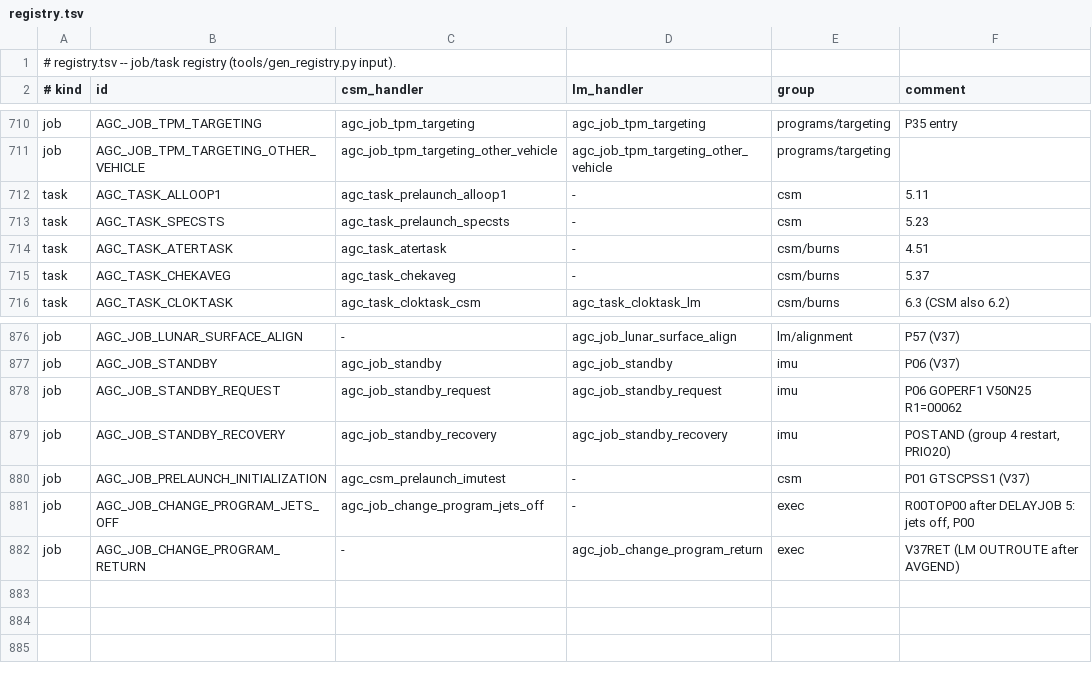
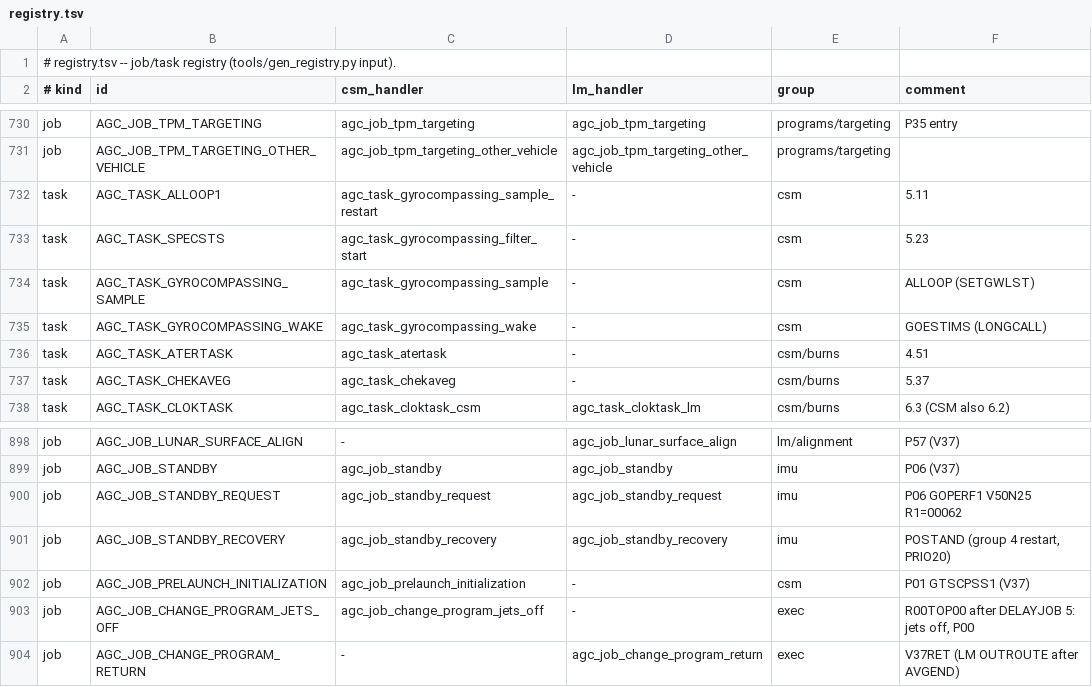
Before and after one commit to bobjoe400/apollo-c, a TSV file: tools/registry.tsv, drawn as a sheet; only a part is shown, gaps mark what is left out; the diff covers the shown part only.

```diff
--- a/tools/registry.tsv
+++ b/tools/registry.tsv
@@ -711,4 +731,6 @@ job	AGC_JOB_TPM_TARGETING	agc_job_tpm_targeting	agc_job_tpm_targeting	programs/t
 job	AGC_JOB_TPM_TARGETING_OTHER_VEHICLE	agc_job_tpm_targeting_other_vehicle	agc_job_tpm_targeting_other_vehicle	programs/targeting	
-task	AGC_TASK_ALLOOP1	agc_task_prelaunch_alloop1	-	csm	5.11
-task	AGC_TASK_SPECSTS	agc_task_prelaunch_specsts	-	csm	5.23
+task	AGC_TASK_ALLOOP1	agc_task_gyrocompassing_sample_restart	-	csm	5.11
+task	AGC_TASK_SPECSTS	agc_task_gyrocompassing_filter_start	-	csm	5.23
+task	AGC_TASK_GYROCOMPASSING_SAMPLE	agc_task_gyrocompassing_sample	-	csm	ALLOOP (SETGWLST)
+task	AGC_TASK_GYROCOMPASSING_WAKE	agc_task_gyrocompassing_wake	-	csm	GOESTIMS (LONGCALL)
 task	AGC_TASK_ATERTASK	agc_task_atertask	-	csm/burns	4.51
@@ -879,3 +901,3 @@ job	AGC_JOB_STANDBY_REQUEST	agc_job_standby_request	agc_job_standby_request	imu
 job	AGC_JOB_STANDBY_RECOVERY	agc_job_standby_recovery	agc_job_standby_recovery	imu	POSTAND (group 4 restart, PRIO20)
-job	AGC_JOB_PRELAUNCH_INITIALIZATION	agc_csm_prelaunch_imutest	-	csm	P01 GTSCPSS1 (V37)
+job	AGC_JOB_PRELAUNCH_INITIALIZATION	agc_job_prelaunch_initialization	-	csm	P01 GTSCPSS1 (V37)
 job	AGC_JOB_CHANGE_PROGRAM_JETS_OFF	agc_job_change_program_jets_off	-	exec	R00TOP00 after DELAYJOB 5: jets off, P00
```
Also changed, not shown: 20 added rows and 9 edited cells elsewhere in this file, 59 other files.
